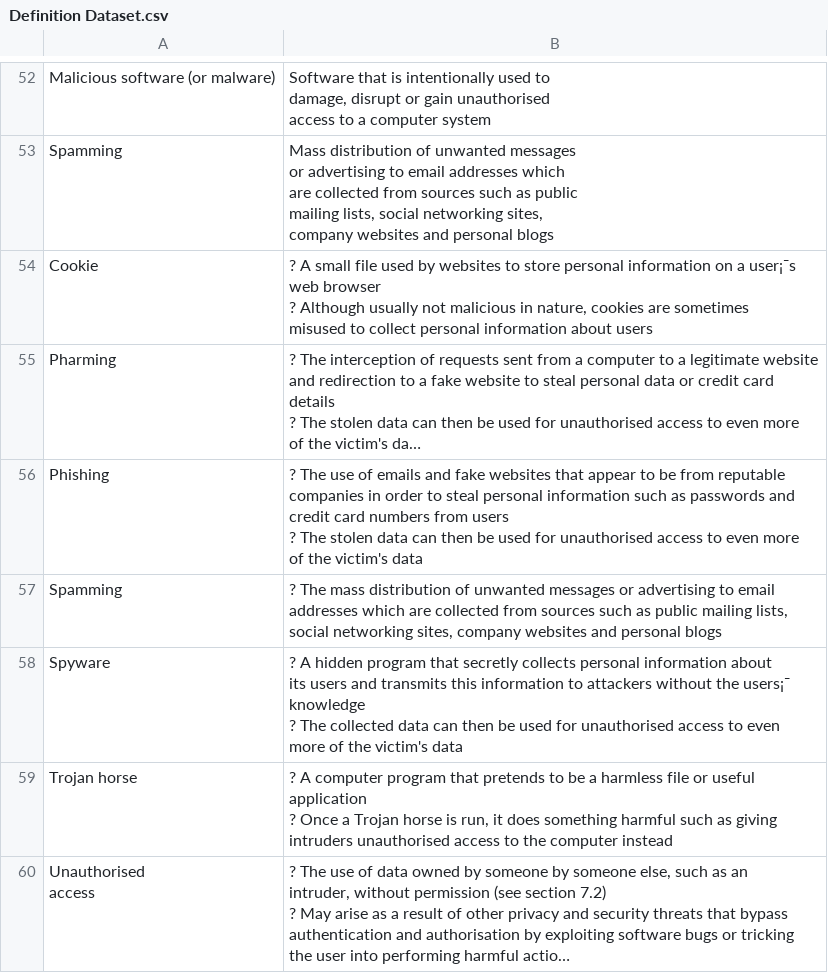
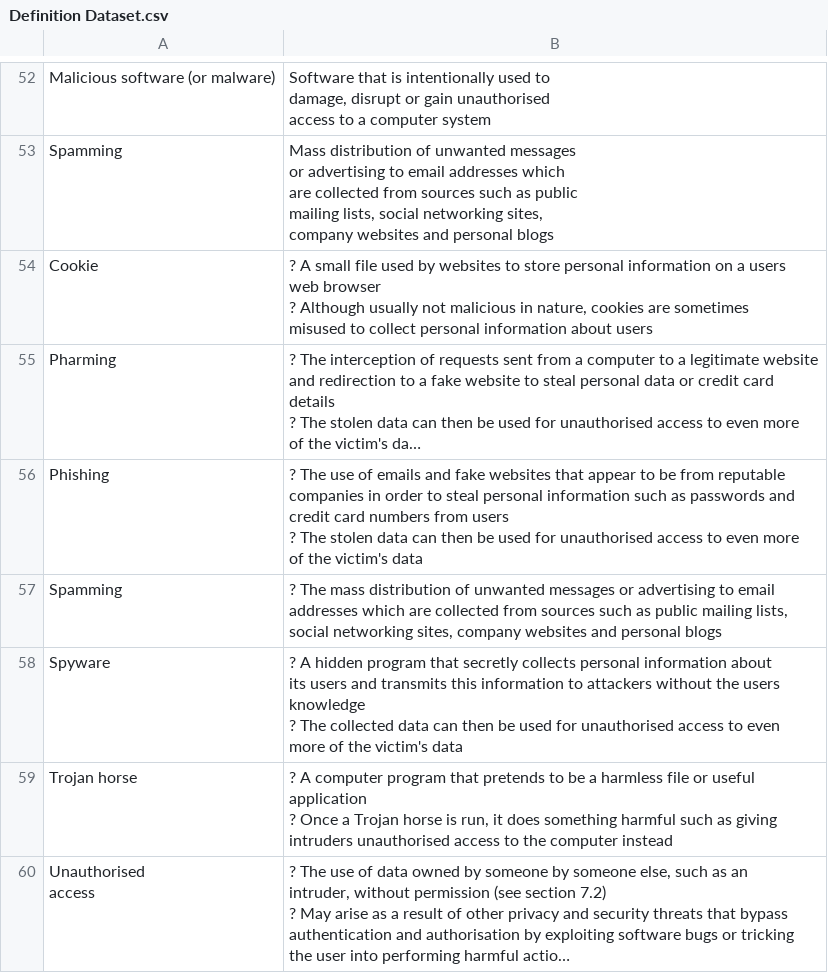
Before and after one commit to computingtutorverygd/ByteBoostify, a CSV file: Definition Dataset.csv, drawn as a sheet; only a part is shown, gaps mark what is left out; long unchanged cells end in …; ↵ is a line break in a cell; the diff covers the shown part only; the diff names each change by its address in the sheet, - before the commit and + after, or states it on an @@ line.

```diff
--- a/Definition Dataset.csv
+++ b/Definition Dataset.csv
-B54: …on a user¡¯s ↵ web browser…
+B54: …on a users ↵ web browser…
-B58: …without the users¡¯ ↵ knowledge ↵ ?…
+B58: …without the users ↵ knowledge ↵ ?…
```
Also changed, not shown: 7 edited cells elsewhere in this file, 2 other files.
